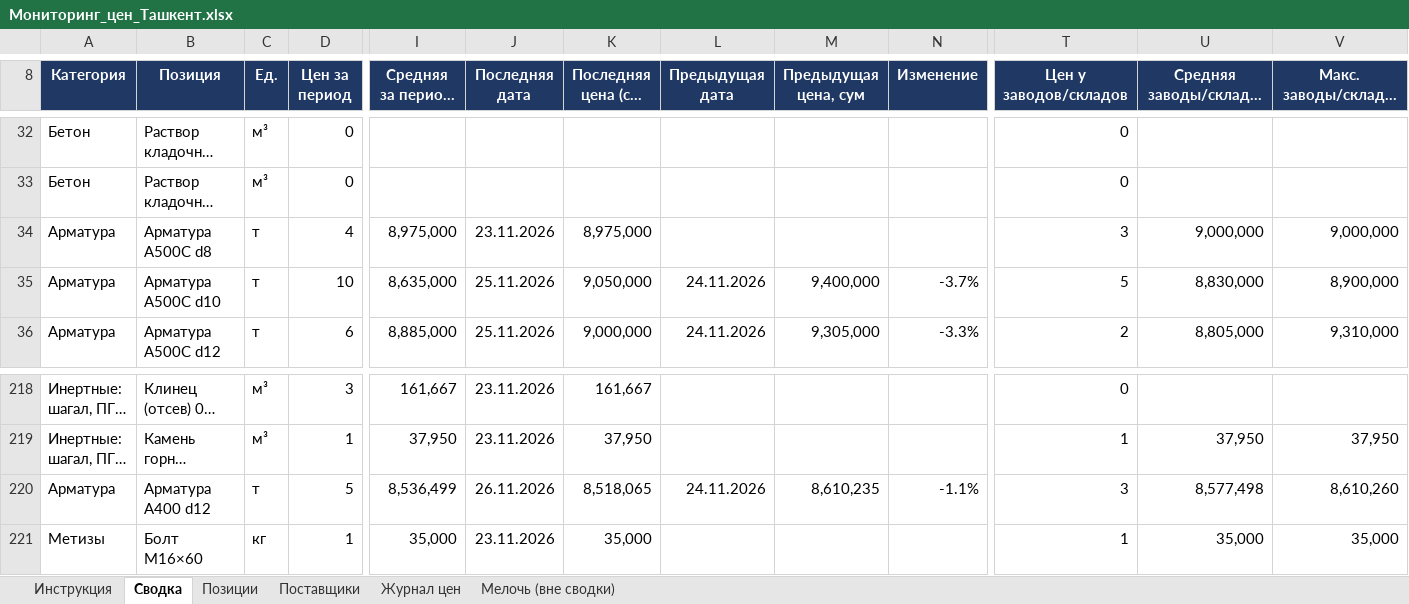
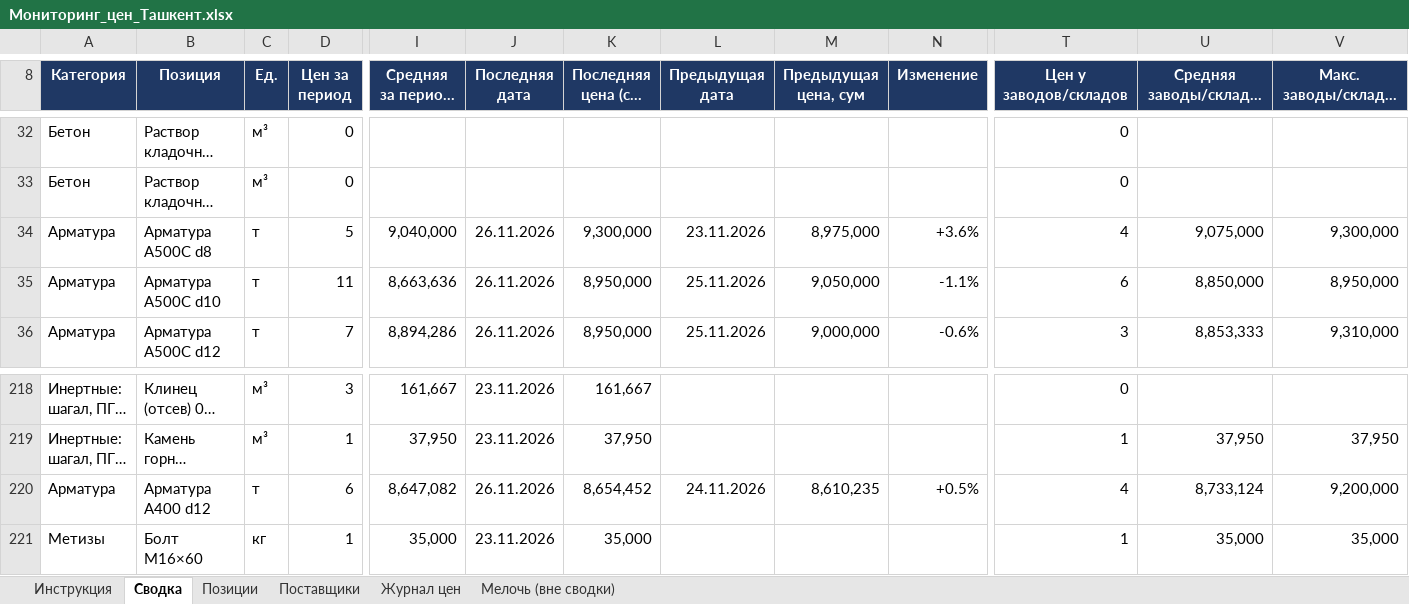
Before and after one commit to Semeev/test_seccondbrain, an Excel workbook: vault/thoughts/projects/golden-hills/Мониторинг_цен_Ташкент.xlsx, sheet Сводка, drawn as a sheet; only a part is shown, gaps mark what is left out; long unchanged cells end in …; values as stored, in another font and other column widths than the file's, no borders; conditional formats not drawn; the diff covers the shown part only; the diff names each change by its address in the sheet, - before the commit and + after, or states it on an @@ line.

```diff
--- a/vault/thoughts/projects/golden-hills/Мониторинг_цен_Ташкент.xlsx (sheet Сводка)
+++ b/vault/thoughts/projects/golden-hills/Мониторинг_цен_Ташкент.xlsx (sheet Сводка)
-D34 (Цен за период): 4
+D34 (Цен за период): 5
-I34 (Средняя за период, сум): 8,975,000
+I34 (Средняя за период, сум): 9,040,000
-J34 (Последняя дата): 23.11.2026
+J34 (Последняя дата): 26.11.2026
-K34 (Последняя цена (ср. дня), сум): 8,975,000
+K34 (Последняя цена (ср. дня), сум): 9,300,000
-L34 (Предыдущая дата): (empty)
+L34 (Предыдущая дата): 23.11.2026
-M34 (Предыдущая цена, сум): (empty)
+M34 (Предыдущая цена, сум): 8,975,000
-N34 (Изменение): (empty)
+N34 (Изменение): +3.6%
-T34 (Цен у заводов/складов): 3
+T34 (Цен у заводов/складов): 4
-U34 (Средняя заводы/склады, сум): 9,000,000
+U34 (Средняя заводы/склады, сум): 9,075,000
-V34 (Макс. заводы/склады, сум): 9,000,000
+V34 (Макс. заводы/склады, сум): 9,300,000
-D35 (Цен за период): 10
+D35 (Цен за период): 11
-I35 (Средняя за период, сум): 8,635,000
+I35 (Средняя за период, сум): 8,663,636
-J35:J36 (Последняя дата): 25.11.2026
+J35:J36 (Последняя дата): 26.11.2026
-K35 (Последняя цена (ср. дня), сум): 9,050,000
+K35 (Последняя цена (ср. дня), сум): 8,950,000
-L35:L36 (Предыдущая дата): 24.11.2026
+L35:L36 (Предыдущая дата): 25.11.2026
-M35 (Предыдущая цена, сум): 9,400,000
+M35 (Предыдущая цена, сум): 9,050,000
-N35 (Изменение): -3.7%
+N35 (Изменение): -1.1%
-T35 (Цен у заводов/складов): 5
+T35 (Цен у заводов/складов): 6
-U35 (Средняя заводы/склады, сум): 8,830,000
+U35 (Средняя заводы/склады, сум): 8,850,000
-V35 (Макс. заводы/склады, сум): 8,900,000
+V35 (Макс. заводы/склады, сум): 8,950,000
-D36 (Цен за период): 6
+D36 (Цен за период): 7
-I36 (Средняя за период, сум): 8,885,000
+I36 (Средняя за период, сум): 8,894,286
-K36 (Последняя цена (ср. дня), сум): 9,000,000
+K36 (Последняя цена (ср. дня), сум): 8,950,000
-M36 (Предыдущая цена, сум): 9,305,000
+M36 (Предыдущая цена, сум): 9,000,000
-N36 (Изменение): -3.3%
+N36 (Изменение): -0.6%
-T36 (Цен у заводов/складов): 2
+T36 (Цен у заводов/складов): 3
-U36 (Средняя заводы/склады, сум): 8,805,000
+U36 (Средняя заводы/склады, сум): 8,853,333
-D220 (Цен за период): 5
+D220 (Цен за период): 6
-I220 (Средняя за период, сум): 8,536,499
+I220 (Средняя за период, сум): 8,647,082
-K220 (Последняя цена (ср. дня), сум): 8,518,065
+K220 (Последняя цена (ср. дня), сум): 8,654,452
-N220 (Изменение): -1.1%
+N220 (Изменение): +0.5%
-T220 (Цен у заводов/складов): 3
+T220 (Цен у заводов/складов): 4
-U220 (Средняя заводы/склады, сум): 8,577,498
+U220 (Средняя заводы/склады, сум): 8,733,124
-V220 (Макс. заводы/склады, сум): 8,610,260
+V220 (Макс. заводы/склады, сум): 9,200,000
```
Also changed, not shown: 122 edited cells elsewhere in this sheet, sheet Журнал цен, sheet Позиции, hidden cells, 4 other files.
